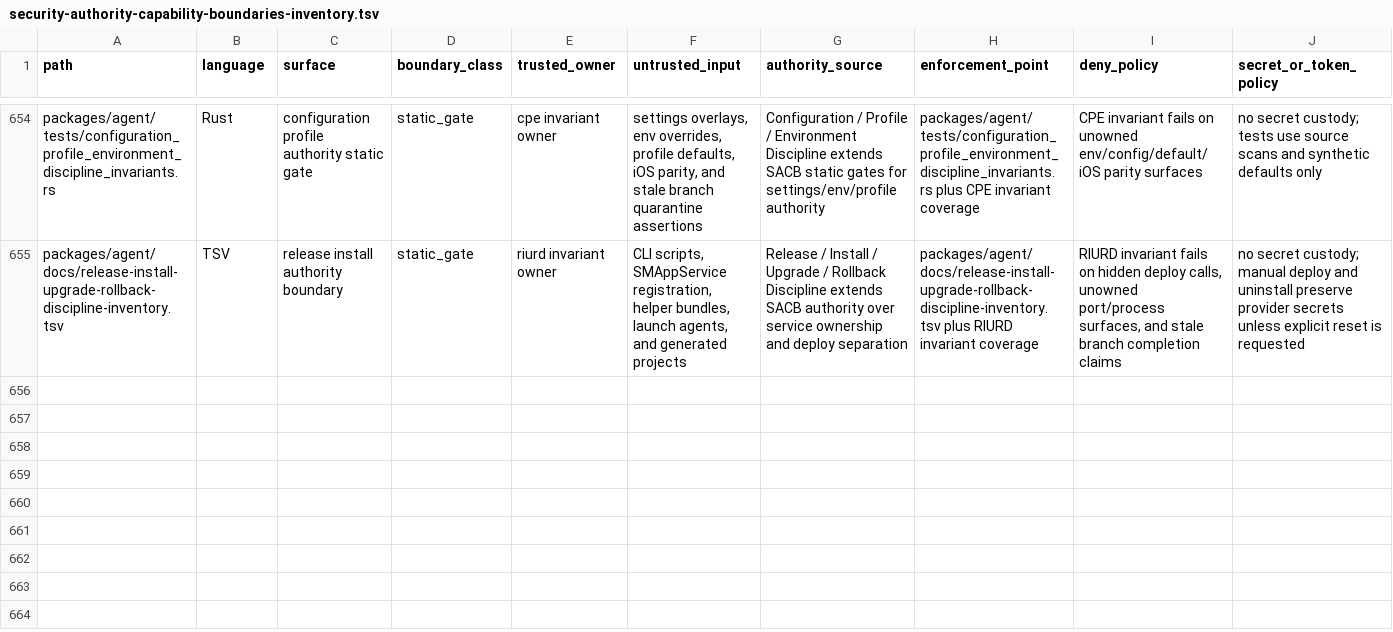
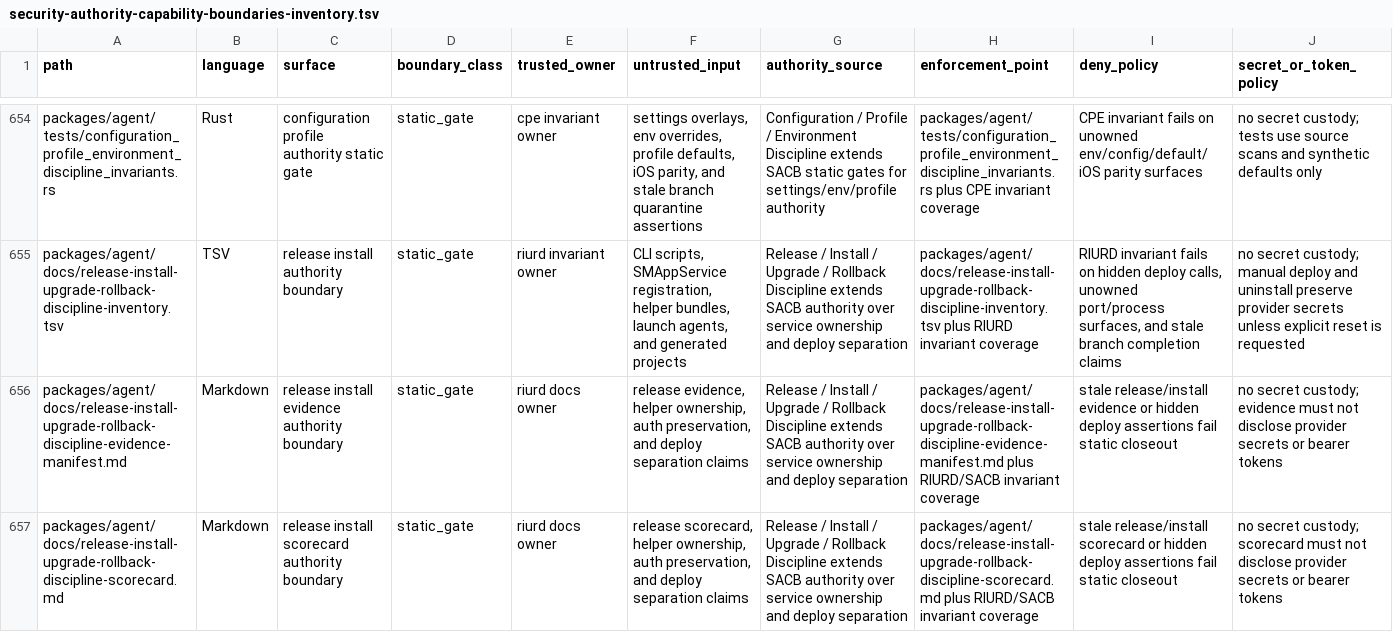
Before and after one commit to mhismail3/tron, a TSV file: packages/agent/docs/security-authority-capability-boundaries-inventory.tsv, drawn as a sheet; only a part is shown, gaps mark what is left out; rows hold the shown columns only; the diff covers the shown part only; the diff names each change by its address in the sheet, - before the commit and + after, or states it on an @@ line.

```diff
--- a/packages/agent/docs/security-authority-capability-boundaries-inventory.tsv
+++ b/packages/agent/docs/security-authority-capability-boundaries-inventory.tsv
+row 656: packages/agent/docs/release-install-upgrade-rollback-discipline-evidence-manifest.md | Markdown | release install evidence authority boundary | static_gate | riurd docs owner | release evidence, helper ownership, auth preservation, and deploy separation claims | Release / Install / Upgrade / Rollback Discipline extends SACB authority over service ownership and deploy separation | packages/agent/docs/release-install-upgrade-rollback-discipline-evidence-manifest.md plus RIURD/SACB invariant coverage | stale release/install evidence or hidden deploy assertions fail static closeout | no secret custody; evidence must not disclose provider secrets or bearer tokens
+row 657: packages/agent/docs/release-install-upgrade-rollback-discipline-scorecard.md | Markdown | release install scorecard authority boundary | static_gate | riurd docs owner | release scorecard, helper ownership, auth preservation, and deploy separation claims | Release / Install / Upgrade / Rollback Discipline extends SACB authority over service ownership and deploy separation | packages/agent/docs/release-install-upgrade-rollback-discipline-scorecard.md plus RIURD/SACB invariant coverage | stale release/install scorecard or hidden deploy assertions fail static closeout | no secret custody; scorecard must not disclose provider secrets or bearer tokens
```
Also changed, not shown: 6 added rows elsewhere in this file, packages/agent/docs/hierarchical-rearchitecture-current-ownership-map.tsv, packages/agent/docs/hierarchical-rearchitecture-file-inventory.tsv, 25 other files.
